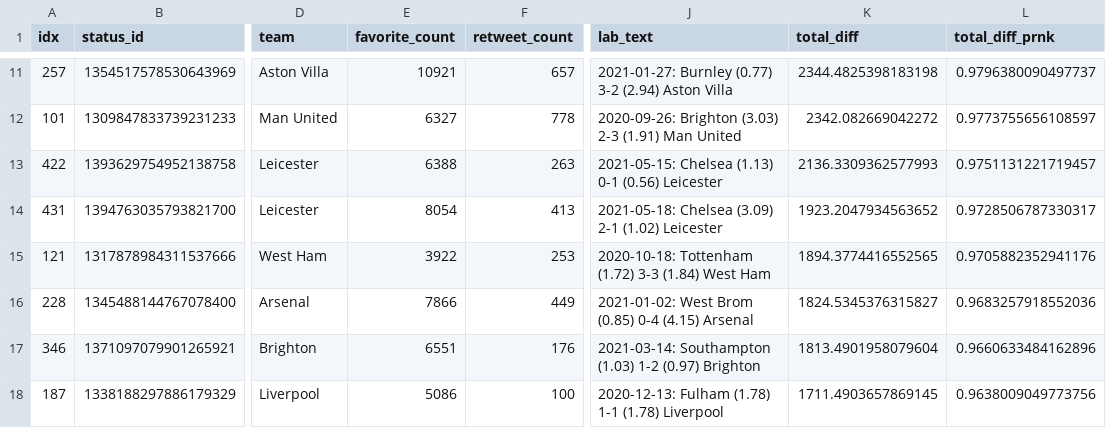
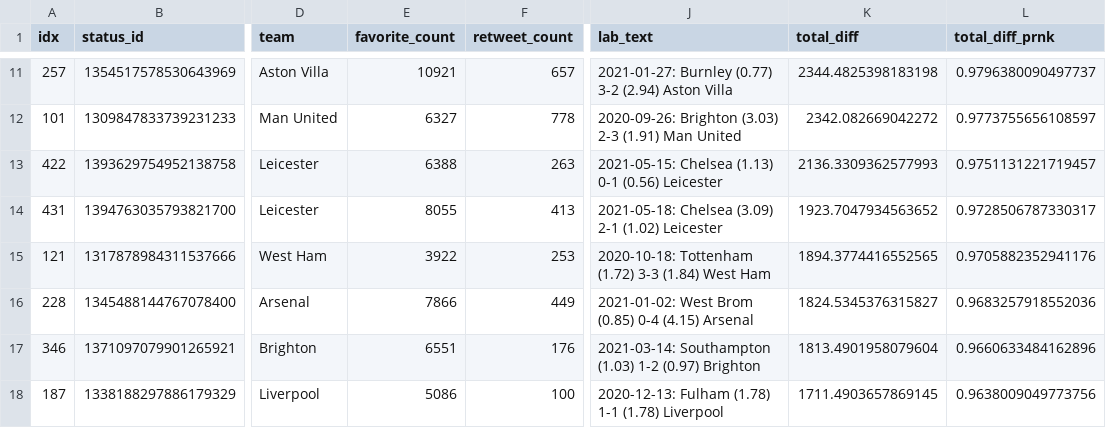
Before and after one commit to tonyelhabr/xengagement, a CSV file: inst/extdata/preds_by_team.csv, drawn as a sheet; only a part is shown, gaps mark what is left out; the diff covers the shown part only; the diff names each change by its address in the sheet, - before the commit and + after, or states it on an @@ line.

```diff
--- a/inst/extdata/preds_by_team.csv
+++ b/inst/extdata/preds_by_team.csv
-E14 (favorite_count): 8054
+E14 (favorite_count): 8055
-K14 (total_diff): 1923.2047934563652
+K14 (total_diff): 1923.7047934563652
```
Also changed, not shown: 30 edited cells elsewhere in this file, inst/extdata/preds.csv, 5 other files.
